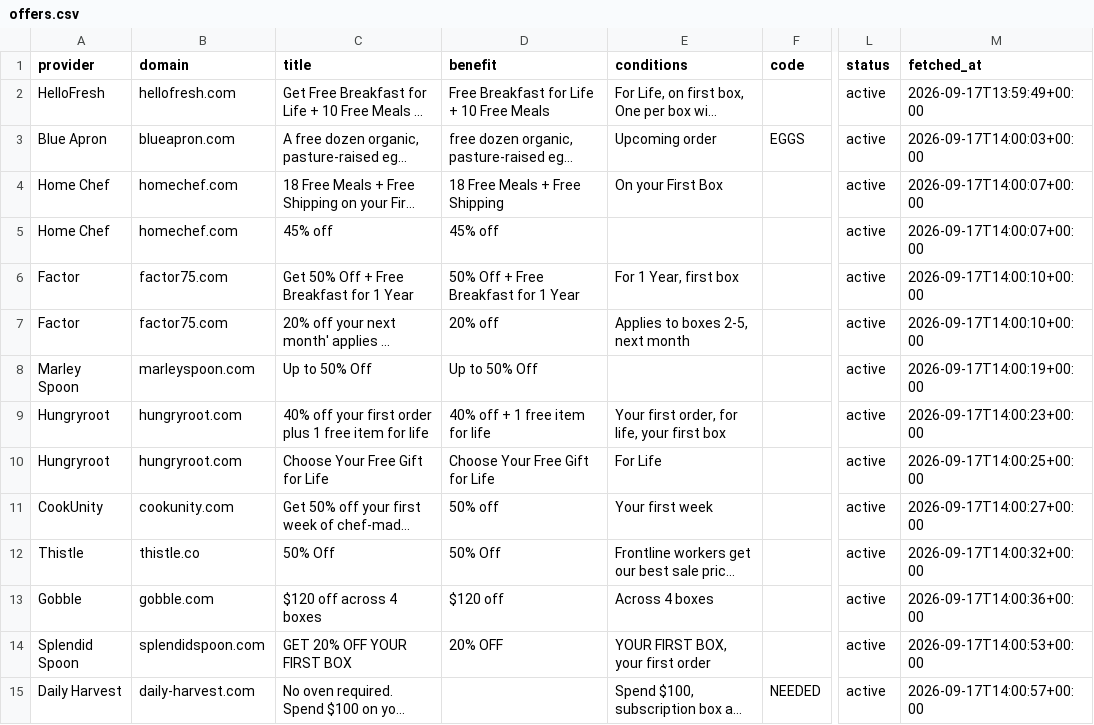
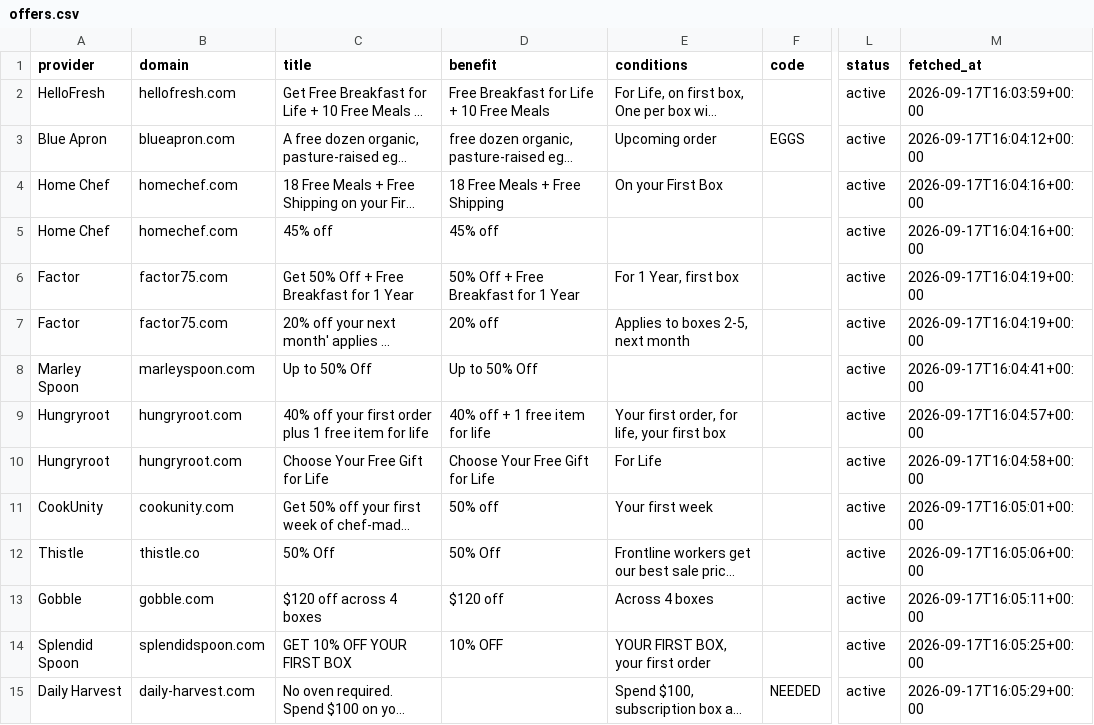
Before and after one commit to OwenLi6666/hellofresh-deals-promo-radar, a CSV file: public/offers.csv, drawn as a sheet; only a part is shown, gaps mark what is left out; long unchanged cells end in …; the diff covers the shown part only; the diff names each change by its address in the sheet, - before the commit and + after, or states it on an @@ line.

```diff
--- a/public/offers.csv
+++ b/public/offers.csv
-M2 (fetched_at): 2026-09-17T13:59:49+00:00
+M2 (fetched_at): 2026-09-17T16:03:59+00:00
-M3 (fetched_at): 2026-09-17T14:00:03+00:00
+M3 (fetched_at): 2026-09-17T16:04:12+00:00
-M4:M5 (fetched_at): 2026-09-17T14:00:07+00:00
+M4:M5 (fetched_at): 2026-09-17T16:04:16+00:00
-M6:M7 (fetched_at): 2026-09-17T14:00:10+00:00
+M6:M7 (fetched_at): 2026-09-17T16:04:19+00:00
-M8 (fetched_at): 2026-09-17T14:00:19+00:00
+M8 (fetched_at): 2026-09-17T16:04:41+00:00
-M9 (fetched_at): 2026-09-17T14:00:23+00:00
+M9 (fetched_at): 2026-09-17T16:04:57+00:00
-M10 (fetched_at): 2026-09-17T14:00:25+00:00
+M10 (fetched_at): 2026-09-17T16:04:58+00:00
-M11 (fetched_at): 2026-09-17T14:00:27+00:00
+M11 (fetched_at): 2026-09-17T16:05:01+00:00
-M12 (fetched_at): 2026-09-17T14:00:32+00:00
+M12 (fetched_at): 2026-09-17T16:05:06+00:00
-M13 (fetched_at): 2026-09-17T14:00:36+00:00
+M13 (fetched_at): 2026-09-17T16:05:11+00:00
-C14 (title): GET 20% OFF YOUR FIRST BOX
+C14 (title): GET 10% OFF YOUR FIRST BOX
-D14 (benefit): 20% OFF
+D14 (benefit): 10% OFF
-M14 (fetched_at): 2026-09-17T14:00:53+00:00
+M14 (fetched_at): 2026-09-17T16:05:25+00:00
-M15 (fetched_at): 2026-09-17T14:00:57+00:00
+M15 (fetched_at): 2026-09-17T16:05:29+00:00
```
Also changed, not shown: 44 edited cells elsewhere in this file, 2 other files.
